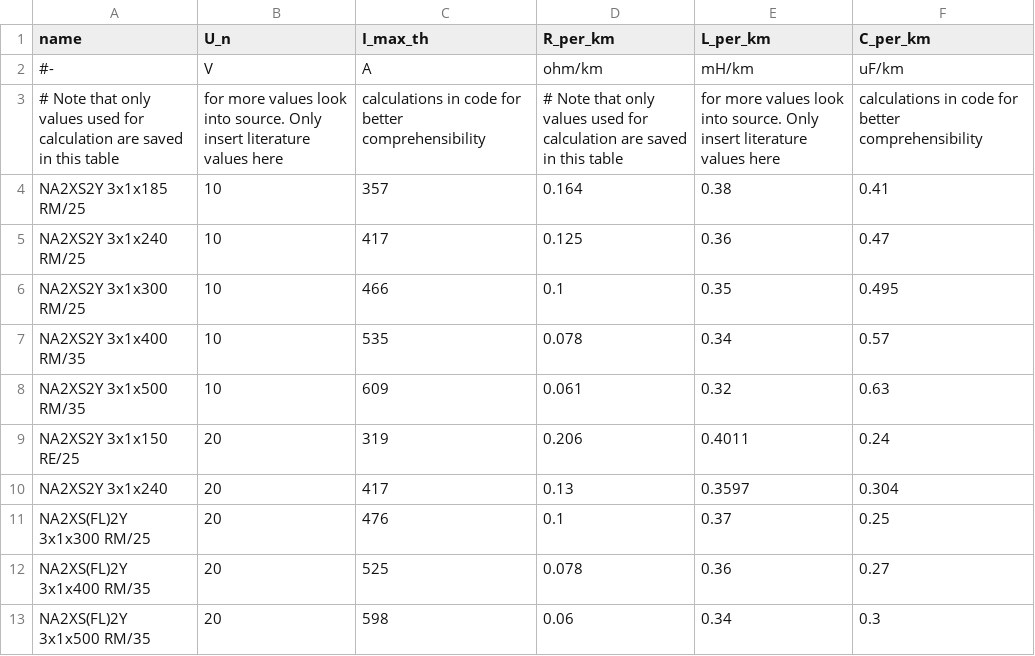
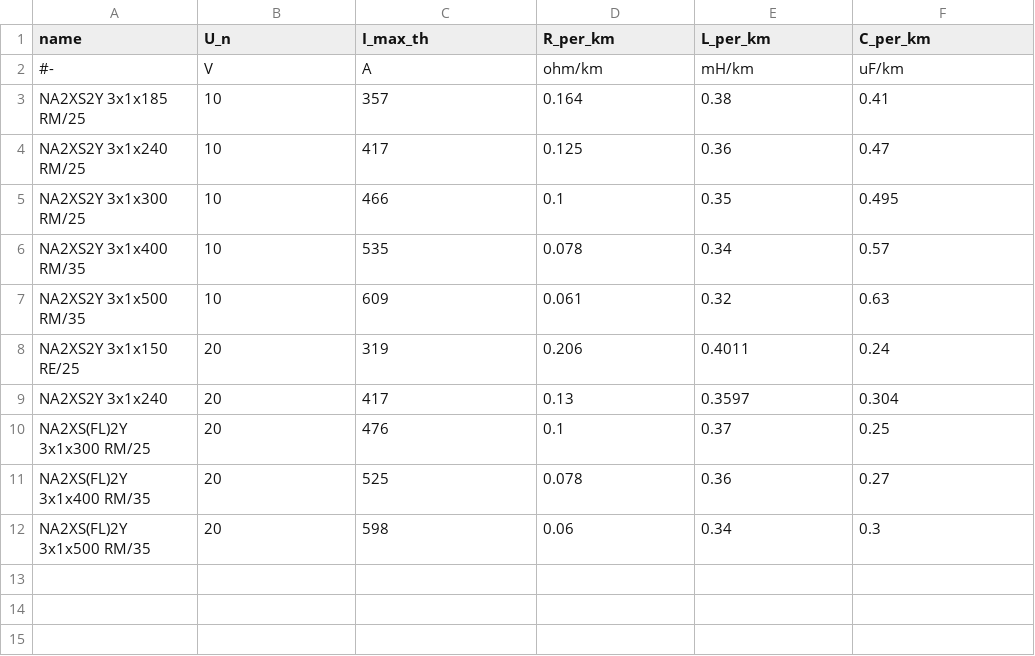
Before and after one commit to openego/eDisGo, a CSV file: edisgo/equipment/equipment-parameters_MV_cables.csv, drawn as a sheet.

Commit message:
change equipment parameters for read the docs

```diff
--- a/edisgo/equipment/equipment-parameters_MV_cables.csv
+++ b/edisgo/equipment/equipment-parameters_MV_cables.csv
@@ -2,3 +2,2 @@ name,U_n,I_max_th,R_per_km,L_per_km,C_per_km
 #-,V,A,ohm/km,mH/km,uF/km
-# Note that only values used for calculation are saved in this table, for more values look into source. Only insert literature values here, calculations in code for better comprehensibility,# Note that only values used for calculation are saved in this table, for more values look into source. Only insert literature values here, calculations in code for better comprehensibility,,,,
 NA2XS2Y 3x1x185 RM/25,10,357,0.164,0.38,0.41
```
Also changed, not shown: edisgo/equipment/equipment-parameters_LV_cables.csv, edisgo/equipment/equipment-parameters_MV_overhead_lines.csv, 4 other files.
